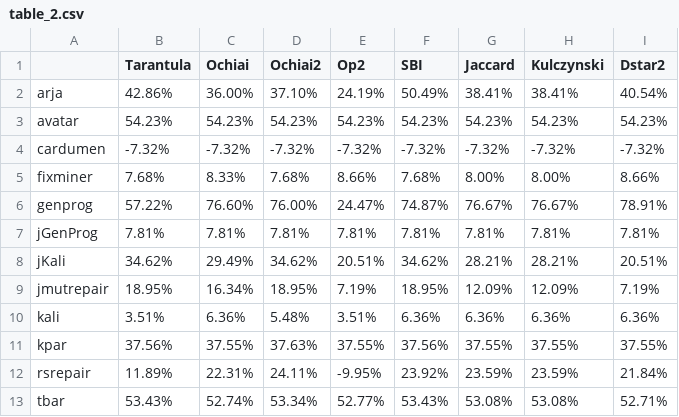
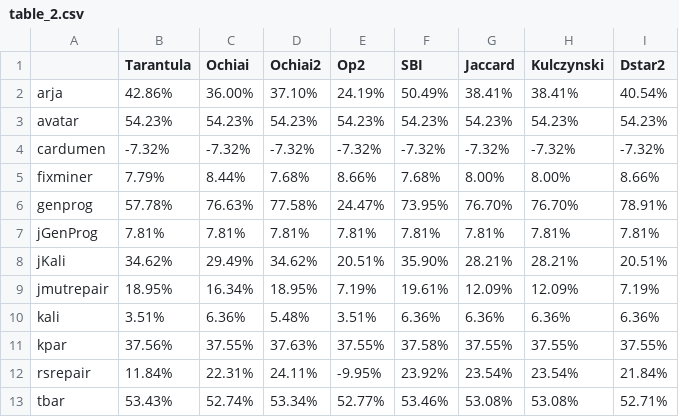
Before and after one commit to ProdigyXable/ProflPartialMatrix, a CSV file: python/tables/table_2.csv, drawn as a sheet.

```diff
--- a/python/tables/table_2.csv
+++ b/python/tables/table_2.csv
@@ -4,10 +4,10 @@ avatar,54.23%,54.23%,54.23%,54.23%,54.23%,54.23%,54.23%,54.23%
 cardumen,-7.32%,-7.32%,-7.32%,-7.32%,-7.32%,-7.32%,-7.32%,-7.32%
-fixminer,7.68%,8.33%,7.68%,8.66%,7.68%,8.00%,8.00%,8.66%
-genprog,57.22%,76.60%,76.00%,24.47%,74.87%,76.67%,76.67%,78.91%
+fixminer,7.79%,8.44%,7.68%,8.66%,7.68%,8.00%,8.00%,8.66%
+genprog,57.78%,76.63%,77.58%,24.47%,73.95%,76.70%,76.70%,78.91%
 jGenProg,7.81%,7.81%,7.81%,7.81%,7.81%,7.81%,7.81%,7.81%
-jKali,34.62%,29.49%,34.62%,20.51%,34.62%,28.21%,28.21%,20.51%
-jmutrepair,18.95%,16.34%,18.95%,7.19%,18.95%,12.09%,12.09%,7.19%
+jKali,34.62%,29.49%,34.62%,20.51%,35.90%,28.21%,28.21%,20.51%
+jmutrepair,18.95%,16.34%,18.95%,7.19%,19.61%,12.09%,12.09%,7.19%
 kali,3.51%,6.36%,5.48%,3.51%,6.36%,6.36%,6.36%,6.36%
-kpar,37.56%,37.55%,37.63%,37.55%,37.56%,37.55%,37.55%,37.55%
-rsrepair,11.89%,22.31%,24.11%,-9.95%,23.92%,23.59%,23.59%,21.84%
-tbar,53.43%,52.74%,53.34%,52.77%,53.43%,53.08%,53.08%,52.71%
+kpar,37.56%,37.55%,37.63%,37.55%,37.58%,37.55%,37.55%,37.55%
+rsrepair,11.84%,22.31%,24.11%,-9.95%,23.92%,23.54%,23.54%,21.84%
+tbar,53.43%,52.74%,53.34%,52.77%,53.46%,53.08%,53.08%,52.71%
```
Also changed, not shown: python/tables/table_1.csv, python/tables/table_4.csv, 1 other file.
